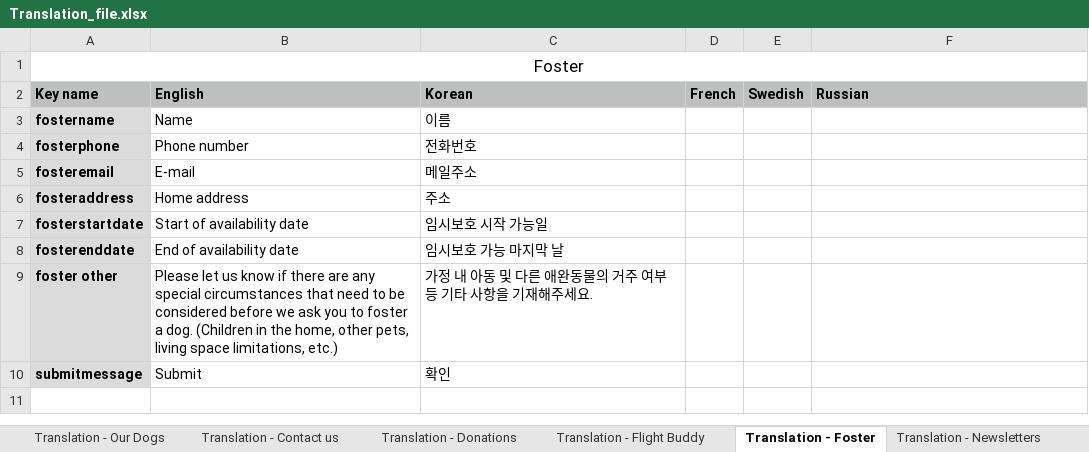
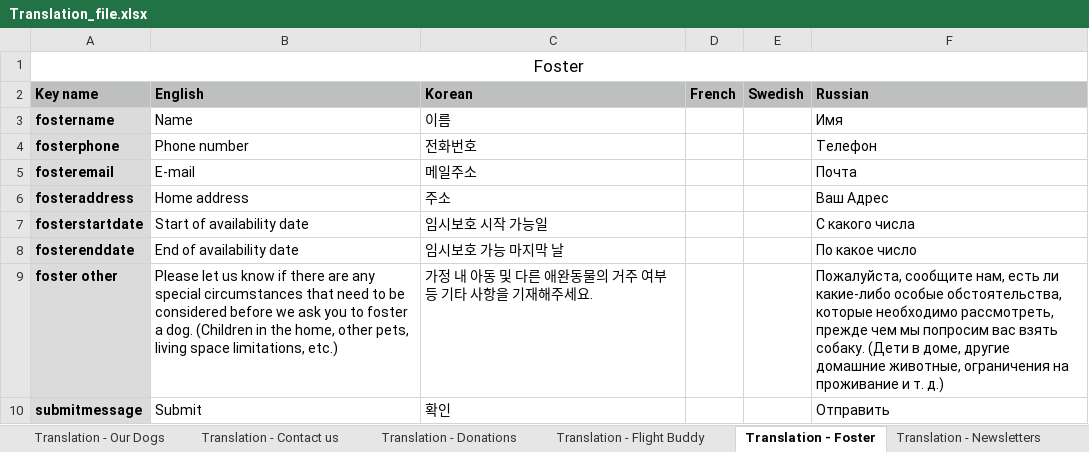
Before and after one commit to wcodingforever/ypap, an Excel workbook: Translation_file.xlsx, sheet Translation - Foster, drawn as a sheet; values as stored, in another font and other column widths than the file's, no borders; the diff names each change by its address in the sheet, - before the commit and + after, or states it on an @@ line.

Commit message:
translation added

```diff
--- a/Translation_file.xlsx (sheet Translation - Foster)
+++ b/Translation_file.xlsx (sheet Translation - Foster)
-F3 (Russian): (empty)
+F3 (Russian): Имя
-F4 (Russian): (empty)
+F4 (Russian): Телефон
-F5 (Russian): (empty)
+F5 (Russian): Почта
-F6 (Russian): (empty)
+F6 (Russian): Ваш Адрес
-F7 (Russian): (empty)
+F7 (Russian): С какого числа
-F8 (Russian): (empty)
+F8 (Russian): По какое число
-F9 (Russian): (empty)
+F9 (Russian): Пожалуйста, сообщите нам, есть ли какие-либо особые обстоятельства, которые необходимо рассмотреть, прежде чем мы попросим вас взять собаку. (Дети в доме, другие домашние животные, ограничения на проживание и т. д.)
-F10 (Russian): (empty)
+F10 (Russian): Отправить
```
Also changed, not shown: sheet Translation - Contact us, sheet Translation - Volunteer, sheet Translation - Our Dogs, sheet Translation - Navbar, sheet Translation - Flight Buddy, sheet Translation - Donations, 2 more sheets.
